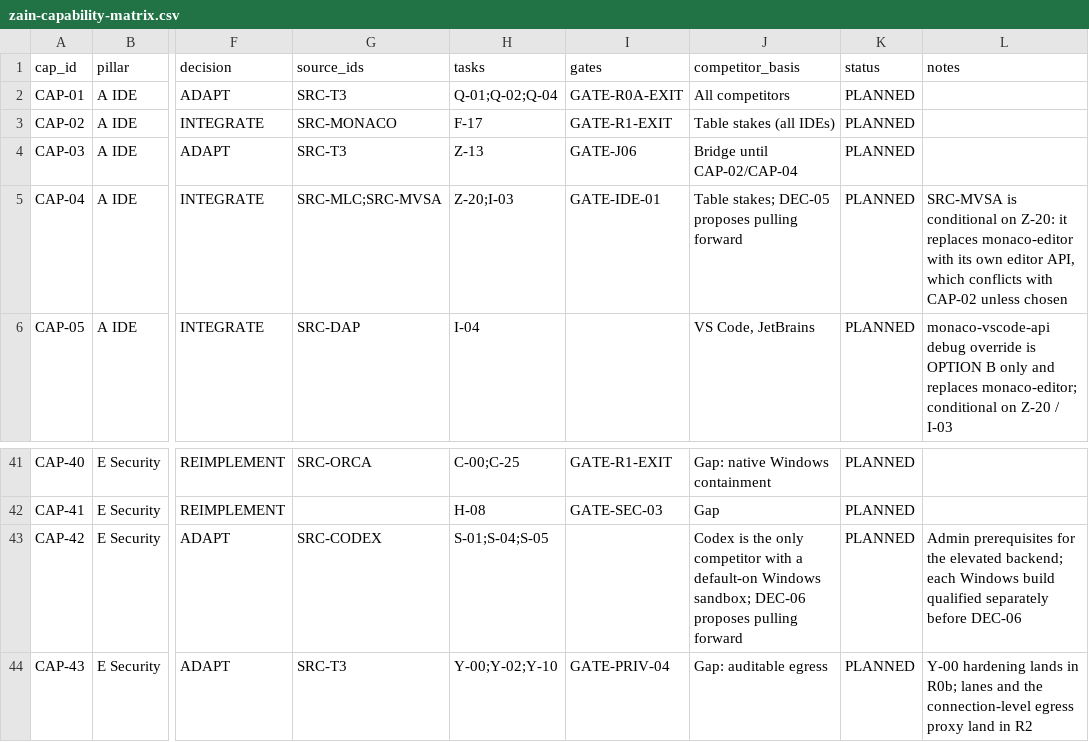
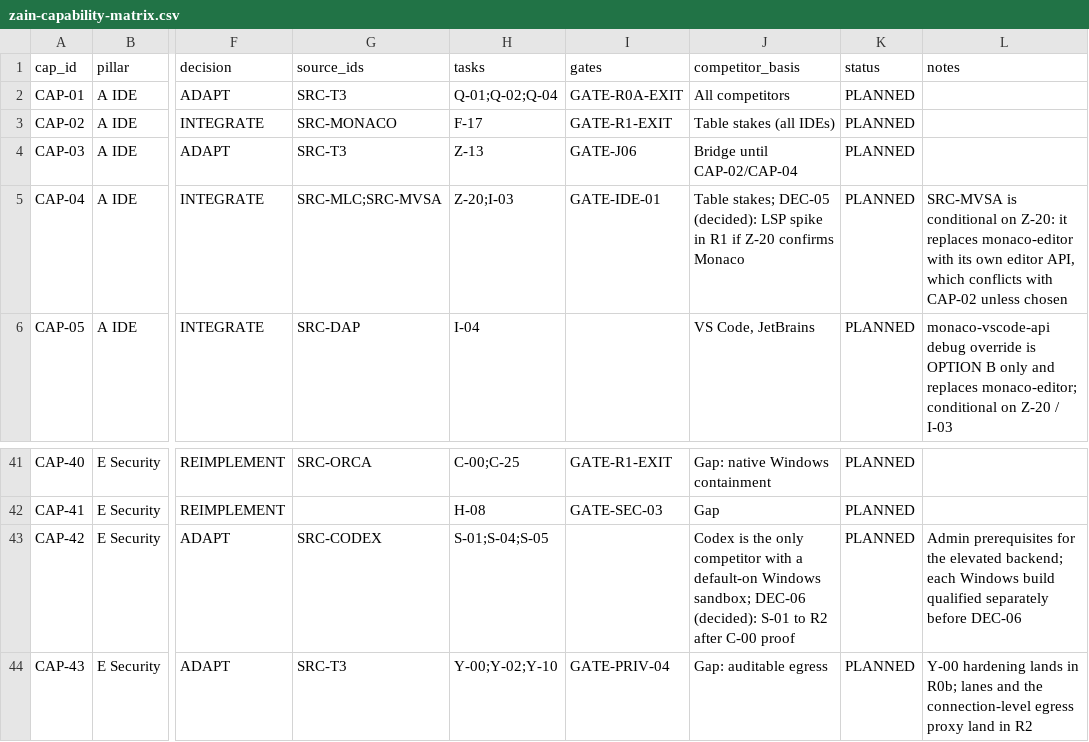
Before and after one commit to TheHalfMoon/Zain, a CSV file: docs/zain-master-plan/registry/zain-capability-matrix.csv, drawn as a sheet; only a part is shown, gaps mark what is left out; the diff names each change by its address in the sheet, - before the commit and + after, or states it on an @@ line.

```diff
--- a/docs/zain-master-plan/registry/zain-capability-matrix.csv
+++ b/docs/zain-master-plan/registry/zain-capability-matrix.csv
-J5 (competitor_basis): …stakes; DEC-05 proposes pulling forward
+J5 (competitor_basis): …stakes; DEC-05 (decided): LSP spike in R1 if Z-20 confirms Monaco
-J43 (competitor_basis): …sandbox; DEC-06 proposes pulling forward
+J43 (competitor_basis): …sandbox; DEC-06 (decided): S-01 to R2 after C-00 proof
```
Also changed, not shown: docs/zain-master-plan/registry/zain-acceptance-gates.csv, docs/zain-master-plan/registry/zain-source-registry.csv, 8 other files.
